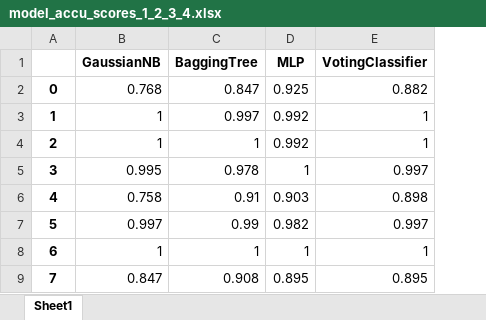
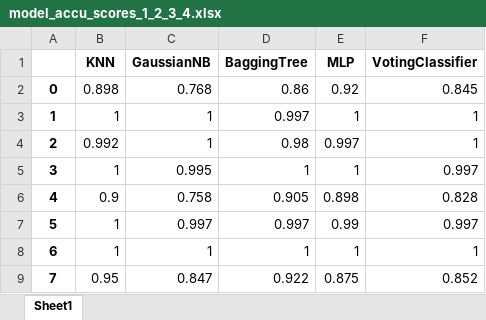
Before and after one commit to ihpar/cn_honey, an Excel workbook: assets/model_accu_scores_1_2_3_4.xlsx, sheet Sheet1, drawn as a sheet; values as stored, in another font and other column widths than the file's, no borders; addresses are those after the commit; the diff names each change by its address in the sheet, - before the commit and + after, or states it on an @@ line.

```diff
--- a/assets/model_accu_scores_1_2_3_4.xlsx (sheet Sheet1)
+++ b/assets/model_accu_scores_1_2_3_4.xlsx (sheet Sheet1)
+column B (KNN), rows 2-9: 0.898 | 1 | 0.992 | 1 | 0.9 | 1 | 1 | 0.95
-D2 (BaggingTree): 0.847
+D2 (BaggingTree): 0.86
-E2 (MLP): 0.925
+E2 (MLP): 0.92
-F2 (VotingClassifier): 0.882
+F2 (VotingClassifier): 0.845
-E3 (MLP): 0.992
+E3 (MLP): 1
-D4 (BaggingTree): 1
+D4 (BaggingTree): 0.98
-E4 (MLP): 0.992
+E4 (MLP): 0.997
-D5 (BaggingTree): 0.978
+D5 (BaggingTree): 1
-D6 (BaggingTree): 0.91
+D6 (BaggingTree): 0.905
-E6 (MLP): 0.903
+E6 (MLP): 0.898
-F6 (VotingClassifier): 0.898
+F6 (VotingClassifier): 0.828
-D7 (BaggingTree): 0.99
+D7 (BaggingTree): 0.997
-E7 (MLP): 0.982
+E7 (MLP): 0.99
-D9 (BaggingTree): 0.908
+D9 (BaggingTree): 0.922
-E9 (MLP): 0.895
+E9 (MLP): 0.875
-F9 (VotingClassifier): 0.895
+F9 (VotingClassifier): 0.852
```
Also changed, not shown: assets/model_accu_scores_1_4_5_6.xlsx, 6 other files.
